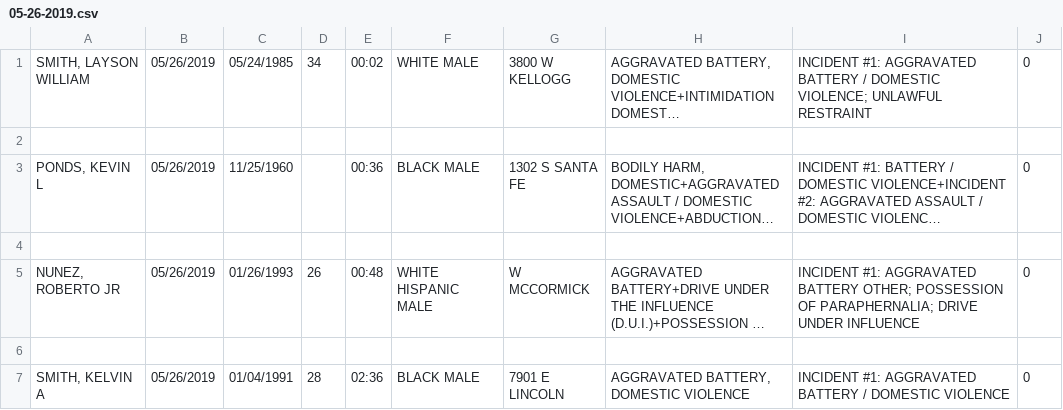
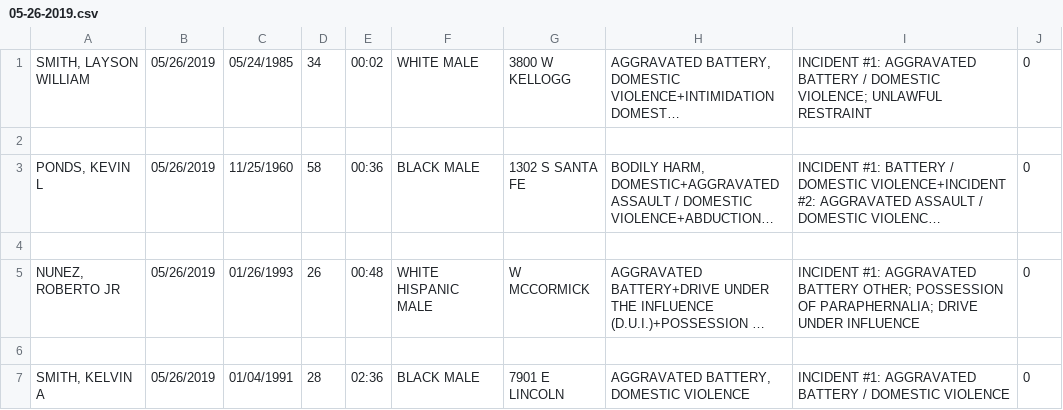
Before and after one commit to JRThimesch/Wichita-Arrests, a CSV file: CSVs/05-26-2019.csv, drawn as a sheet; only a part is shown; long unchanged cells end in …; the diff names each change by its address in the sheet, - before the commit and + after, or states it on an @@ line.

```diff
--- a/CSVs/05-26-2019.csv
+++ b/CSVs/05-26-2019.csv
-D3: (empty)
+D3: 58
```
Also changed, not shown: 7 other files.
